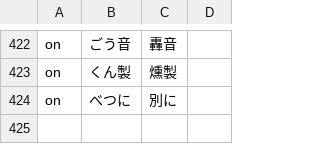
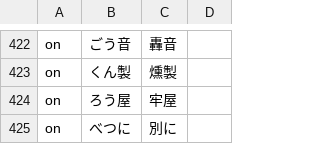
Before and after one commit to Nekomoekissaten-SUB/nekomoe-jp-formatter, a TSV file: dist/pattern.tsv, drawn as a sheet; only a part is shown, gaps mark what is left out; the diff names each change by its address in the sheet, - before the commit and + after, or states it on an @@ line.

Commit message:
add rouya

```diff
--- a/dist/pattern.tsv
+++ b/dist/pattern.tsv
+row 424: on | ろう屋 | 牢屋
```
